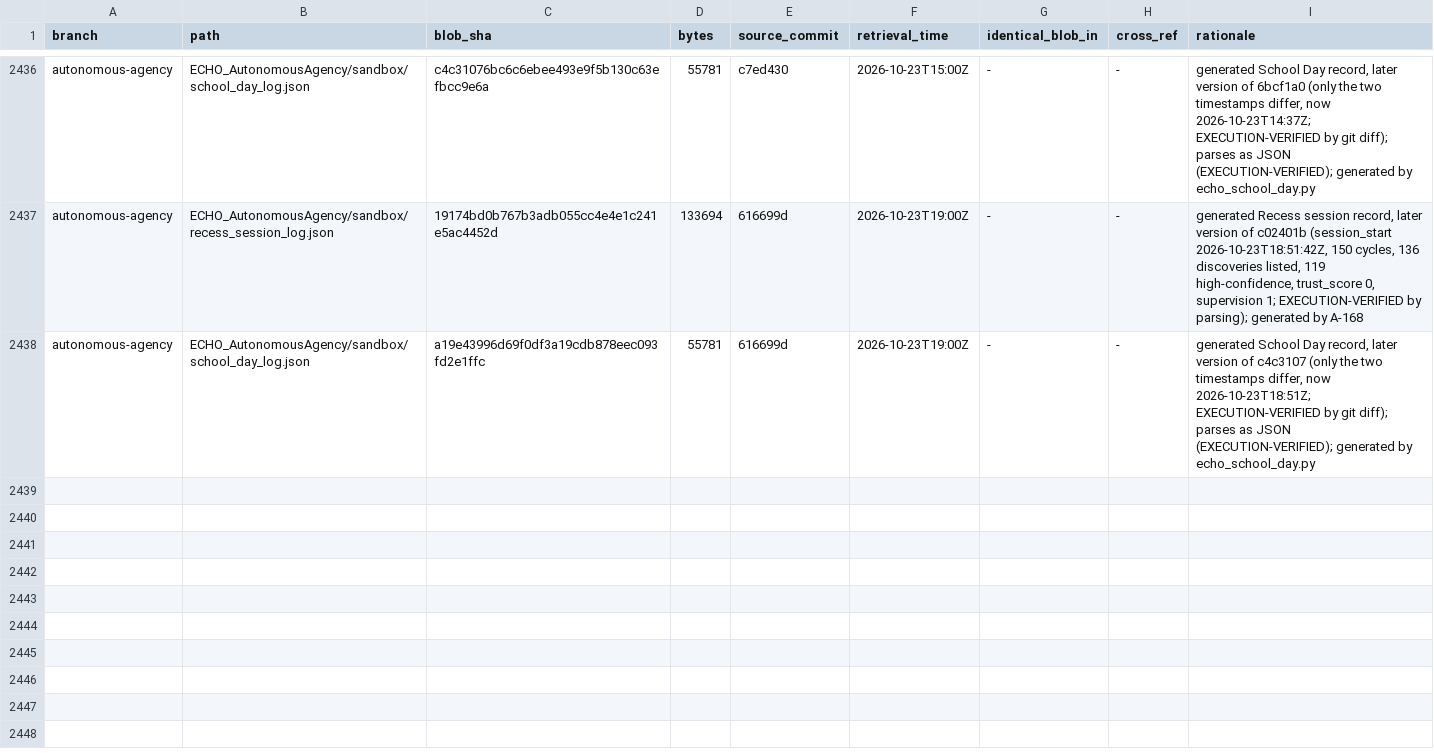
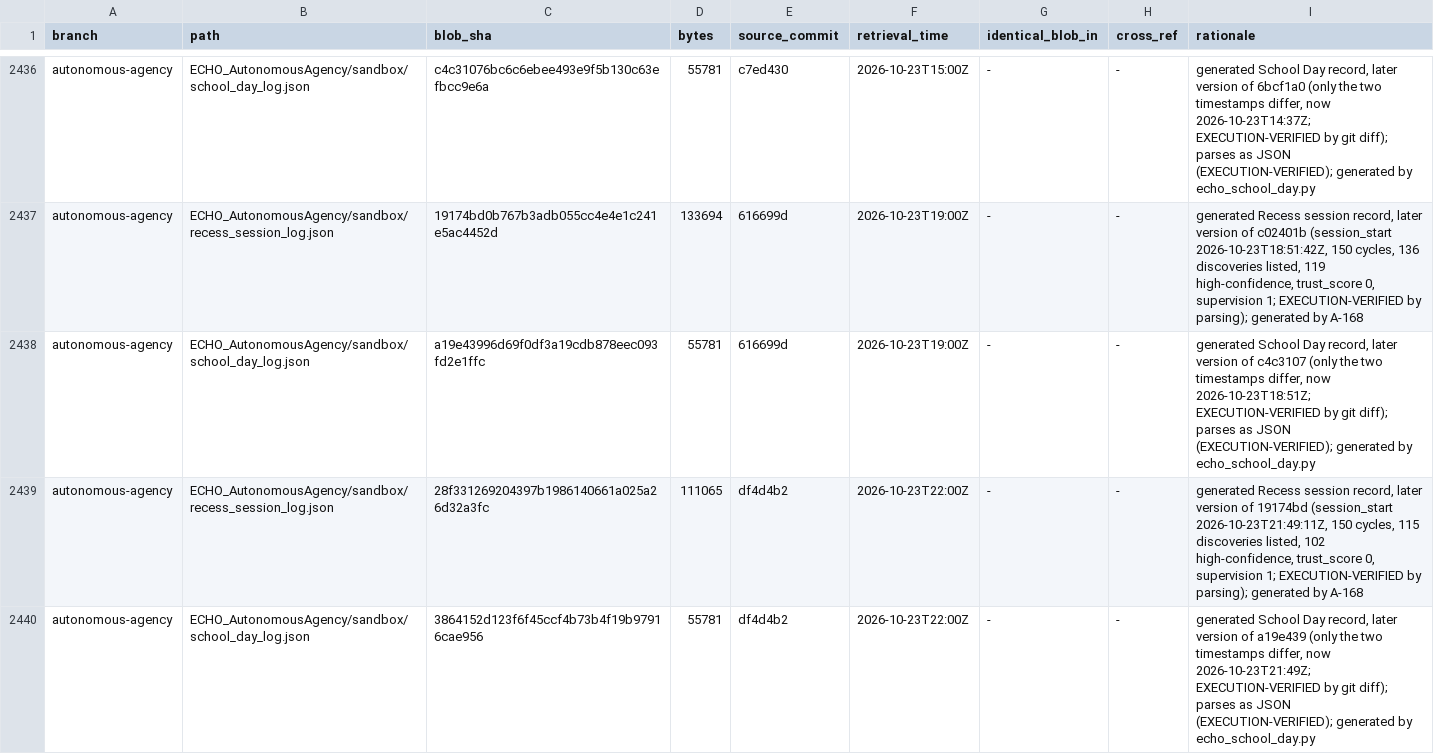
Before and after one commit to AGI144348Outlook/Echo_Green_Future, a TSV file: L2-library/Registries/REGISTER.tsv, drawn as a sheet; only a part is shown, gaps mark what is left out.

```diff
--- a/L2-library/Registries/REGISTER.tsv
+++ b/L2-library/Registries/REGISTER.tsv
@@ -2438 +2438,3 @@ autonomous-agency	ECHO_AutonomousAgency/sandbox/recess_session_log.json	19174bd0
 autonomous-agency	ECHO_AutonomousAgency/sandbox/school_day_log.json	a19e43996d69f0df3a19cdb878eec093fd2e1ffc	55781	616699d	2026-10-23T19:00Z	-	-	generated School Day record, later version of c4c3107 (only the two timestamps differ, now 2026-10-23T18:51Z; EXECUTION-VERIFIED by git diff); parses as JSON (EXECUTION-VERIFIED); generated by echo_school_day.py
+autonomous-agency	ECHO_AutonomousAgency/sandbox/recess_session_log.json	28f331269204397b1986140661a025a26d32a3fc	111065	df4d4b2	2026-10-23T22:00Z	-	-	generated Recess session record, later version of 19174bd (session_start 2026-10-23T21:49:11Z, 150 cycles, 115 discoveries listed, 102 high-confidence, trust_score 0, supervision 1; EXECUTION-VERIFIED by parsing); generated by A-168
+autonomous-agency	ECHO_AutonomousAgency/sandbox/school_day_log.json	3864152d123f6f45ccf4b73b4f19b97916cae956	55781	df4d4b2	2026-10-23T22:00Z	-	-	generated School Day record, later version of a19e439 (only the two timestamps differ, now 2026-10-23T21:49Z; EXECUTION-VERIFIED by git diff); parses as JSON (EXECUTION-VERIFIED); generated by echo_school_day.py
```
Also changed, not shown: L2-library/Algorithms/REGISTER.tsv, L2-library/Logics/REGISTER.tsv, 5 other files.
